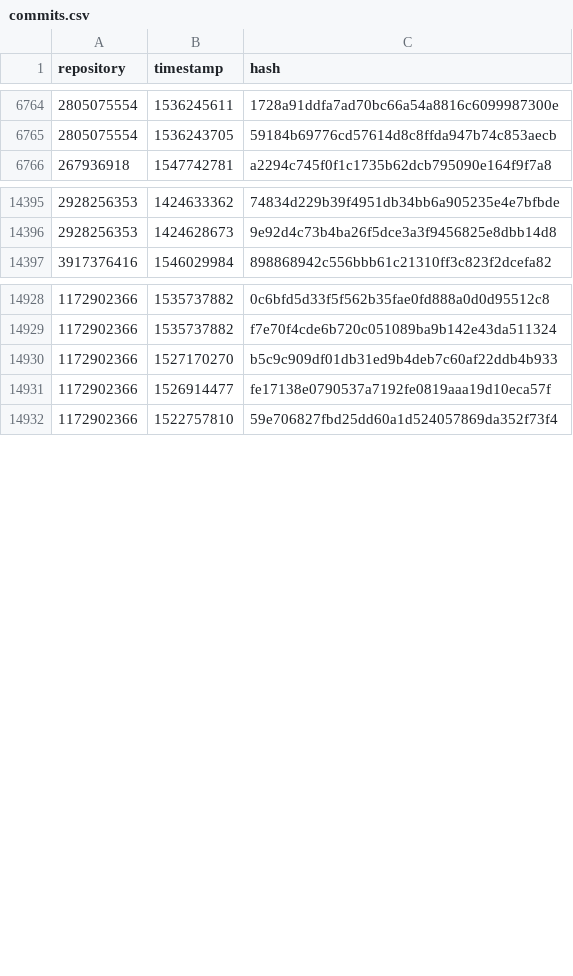
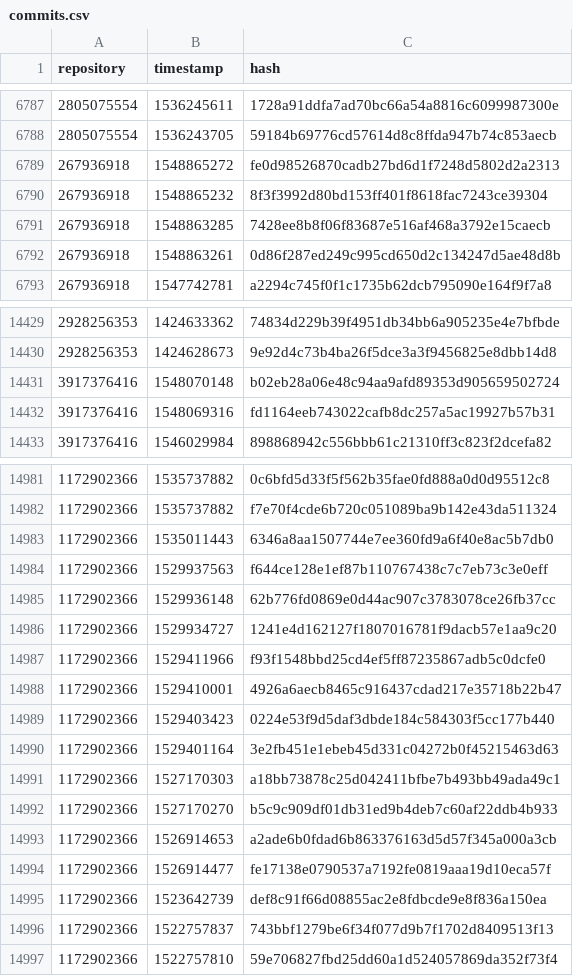
Before and after one commit to pirhoo/v3.pirhoo.com, a CSV file: data/commits.csv, drawn as a sheet; only a part is shown, gaps mark what is left out; the diff covers the shown part only.

```diff
--- a/data/commits.csv
+++ b/data/commits.csv
@@ -6765,2 +6788,6 @@ repository,timestamp,hash
 2805075554,1536243705,59184b69776cd57614d8c8ffda947b74c853aecb
+267936918,1548865272,fe0d98526870cadb27bd6d1f7248d5802d2a2313
+267936918,1548865232,8f3f3992d80bd153ff401f8618fac7243ce39304
+267936918,1548863285,7428ee8b8f06f83687e516af468a3792e15caecb
+267936918,1548863261,0d86f287ed249c995cd650d2c134247d5ae48d8b
 267936918,1547742781,a2294c745f0f1c1735b62dcb795090e164f9f7a8
@@ -14396,2 +14430,4 @@ repository,timestamp,hash
 2928256353,1424628673,9e92d4c73b4ba26f5dce3a3f9456825e8dbb14d8
+3917376416,1548070148,b02eb28a06e48c94aa9afd89353d905659502724
+3917376416,1548069316,fd1164eeb743022cafb8dc257a5ac19927b57b31
 3917376416,1546029984,898868942c556bbb61c21310ff3c823f2dcefa82
@@ -14929,4 +14982,16 @@ repository,timestamp,hash
 1172902366,1535737882,f7e70f4cde6b720c051089ba9b142e43da511324
+1172902366,1535011443,6346a8aa1507744e7ee360fd9a6f40e8ac5b7db0
+1172902366,1529937563,f644ce128e1ef87b110767438c7c7eb73c3e0eff
+1172902366,1529936148,62b776fd0869e0d44ac907c3783078ce26fb37cc
+1172902366,1529934727,1241e4d162127f1807016781f9dacb57e1aa9c20
+1172902366,1529411966,f93f1548bbd25cd4ef5ff87235867adb5c0dcfe0
+1172902366,1529410001,4926a6aecb8465c916437cdad217e35718b22b47
+1172902366,1529403423,0224e53f9d5daf3dbde184c584303f5cc177b440
+1172902366,1529401164,3e2fb451e1ebeb45d331c04272b0f45215463d63
+1172902366,1527170303,a18bb73878c25d042411bfbe7b493bb49ada49c1
 1172902366,1527170270,b5c9c909df01db31ed9b4deb7c60af22ddb4b933
+1172902366,1526914653,a2ade6b0fdad6b863376163d5d57f345a000a3cb
 1172902366,1526914477,fe17138e0790537a7192fe0819aaa19d10eca57f
+1172902366,1523642739,def8c91f66d08855ac2e8fdbcde9e8f836a150ea
+1172902366,1522757837,743bbf1279be6f34f077d9b7f1702d8409513f13
 1172902366,1522757810,59e706827fbd25dd60a1d524057869da352f73f4
```
Also changed, not shown: 47 added rows elsewhere in this file, 1 other file.
